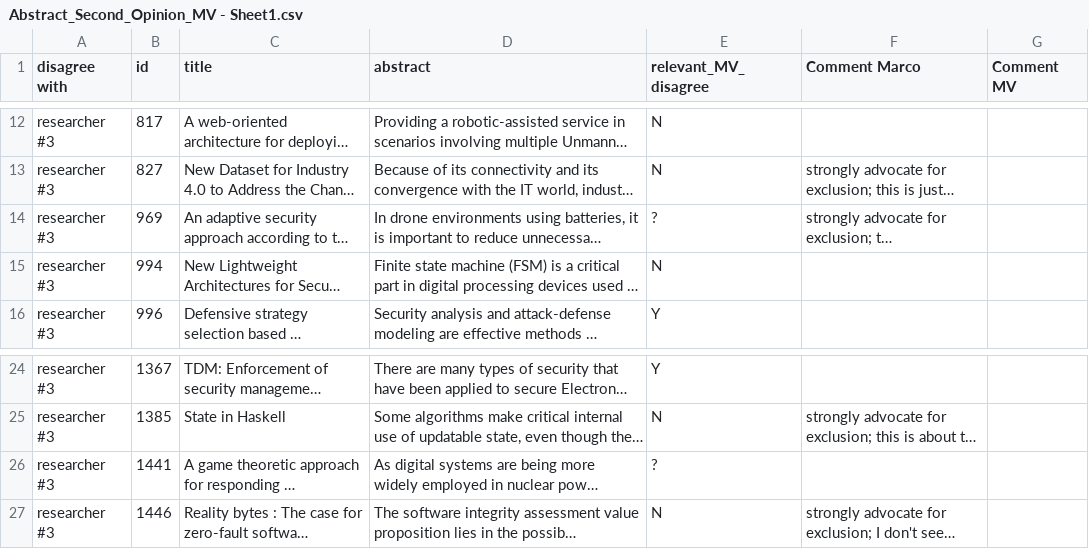
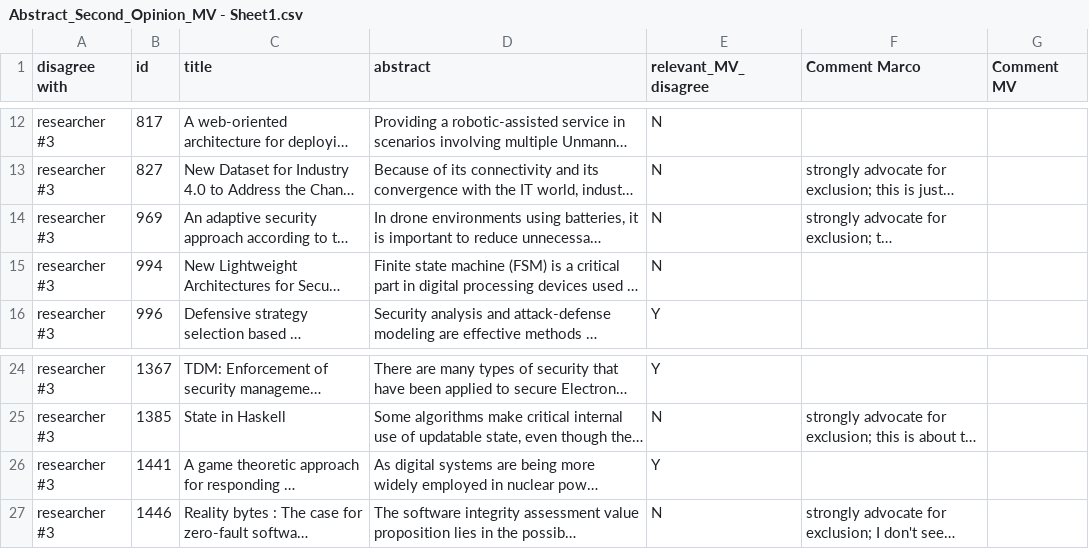
Before and after one commit to mstadler-jku/literature-search-tool-SLR, a CSV file: src/main/python/at/jku/scsl/main/input/04_abstract_parsing_results/disagreements/Abstract_Second_Opinion_MV - Sheet1.csv, drawn as a sheet; only a part is shown, gaps mark what is left out; long unchanged cells end in …; the diff names each change by its address in the sheet, - before the commit and + after, or states it on an @@ line.

Commit message:
added abstract disagreement resolving SAM

```diff
--- a/src/main/python/at/jku/scsl/main/input/04_abstract_parsing_results/disagreements/Abstract_Second_Opinion_MV - Sheet1.csv
+++ b/src/main/python/at/jku/scsl/main/input/04_abstract_parsing_results/disagreements/Abstract_Second_Opinion_MV - Sheet1.csv
-E14 (relevant_MV_disagree): ?
+E14 (relevant_MV_disagree): N
-E26 (relevant_MV_disagree): ?
+E26 (relevant_MV_disagree): Y
```
Also changed, not shown: 2 other files.
